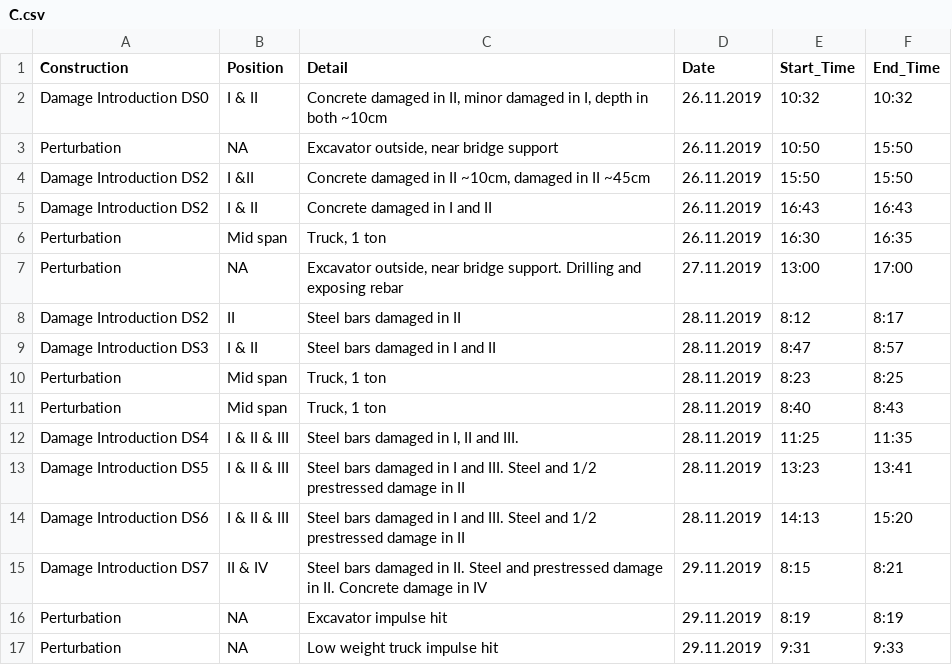
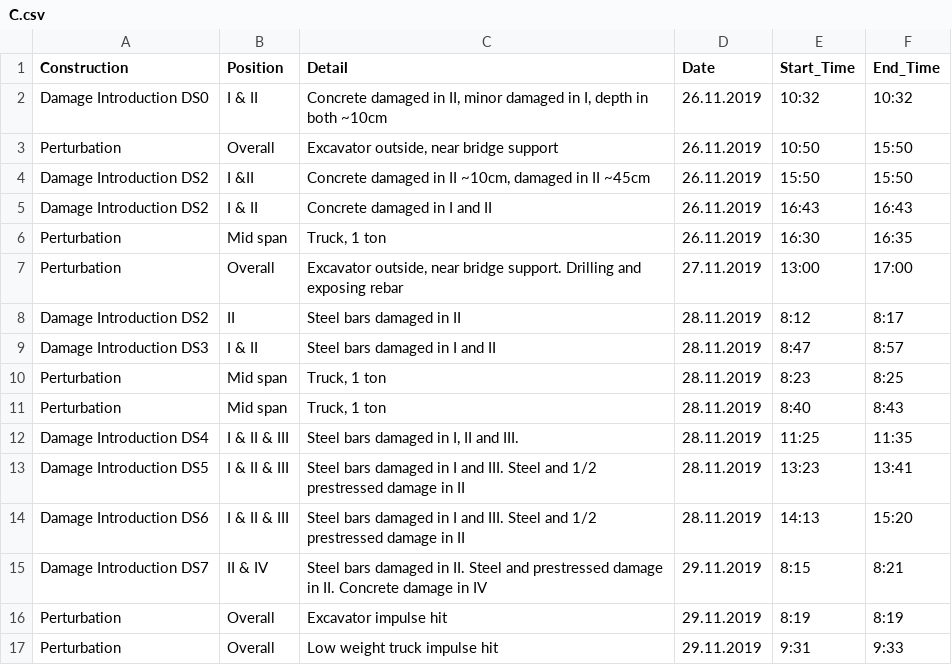
Before and after one commit to Ran240218/APP, a CSV file: C.csv, drawn as a sheet.

Commit message:
Modify C.csv to add overall perturbation details
Updated the CSV file to include additional details for perturbations and damage introductions.

```diff
--- a/C.csv
+++ b/C.csv
@@ -2,3 +2,3 @@ Construction,Position,Detail,Date,Start_Time,End_Time
 Damage Introduction DS0,I & II,"Concrete damaged in II, minor damaged in I, depth in both ~10cm",26.11.2019,10:32,10:32
-Perturbation,NA,"Excavator outside, near bridge support",26.11.2019,10:50,15:50
+Perturbation,Overall,"Excavator outside, near bridge support",26.11.2019,10:50,15:50
 Damage Introduction DS2,I &II,"Concrete damaged in II ~10cm, damaged in II ~45cm",26.11.2019,15:50,15:50
@@ -6,3 +6,3 @@ Damage Introduction DS2,I & II,Concrete damaged in  I and II,26.11.2019,16:43,16
 Perturbation,Mid span,"Truck, 1 ton",26.11.2019,16:30,16:35
-Perturbation,NA,"Excavator outside, near bridge support. Drilling and exposing rebar",27.11.2019,13:00,17:00
+Perturbation,Overall,"Excavator outside, near bridge support. Drilling and exposing rebar",27.11.2019,13:00,17:00
 Damage Introduction DS2,II,Steel bars damaged in II,28.11.2019,8:12,8:17
@@ -15,3 +15,3 @@ Damage Introduction DS6,"I & II & III",Steel bars damaged in I and III. Steel an
 Damage Introduction DS7,"II & IV",Steel bars damaged in II. Steel and prestressed damage in II. Concrete damage in IV,29.11.2019,8:15,8:21
-Perturbation,NA,Excavator impulse hit,29.11.2019,8:19,8:19
-Perturbation,NA,Low weight truck impulse hit,29.11.2019,9:31,9:33
+Perturbation,Overall,Excavator impulse hit,29.11.2019,8:19,8:19
+Perturbation,Overall,Low weight truck impulse hit,29.11.2019,9:31,9:33
```
